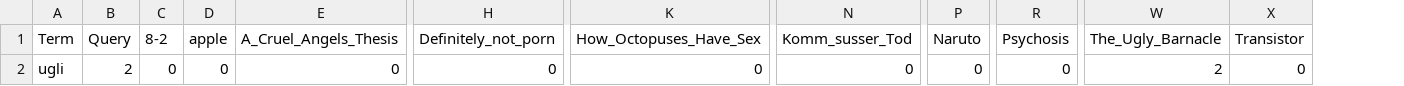
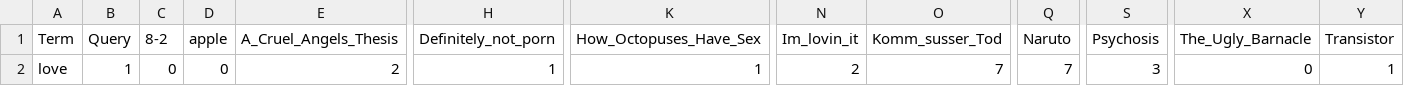
Before and after one commit to girvinjunod/Algeo02-19096, a CSV file: src/query.csv, drawn as a sheet; only a part is shown, gaps mark what is left out; addresses are those after the commit; the diff names each change by its address in the sheet, - before the commit and + after, or states it on an @@ line.

```diff
--- a/src/query.csv
+++ b/src/query.csv
+column N (Im_lovin_it), row 2: 2
-A2 (Term): ugli
+A2 (Term): love
-B2 (Query): 2
+B2 (Query): 1
-E2 (A_Cruel_Angels_Thesis): 0
+E2 (A_Cruel_Angels_Thesis): 2
-H2 (Definitely_not_porn): 0
+H2 (Definitely_not_porn): 1
-K2 (How_Octopuses_Have_Sex): 0
+K2 (How_Octopuses_Have_Sex): 1
-O2 (Komm_susser_Tod): 0
+O2 (Komm_susser_Tod): 7
-Q2 (Naruto): 0
+Q2 (Naruto): 7
-S2 (Psychosis): 0
+S2 (Psychosis): 3
-X2 (The_Ugly_Barnacle): 2
+X2 (The_Ugly_Barnacle): 0
-Y2 (Transistor): 0
+Y2 (Transistor): 1
```
Also changed, not shown: src/webquery.csv, 1 other file.
